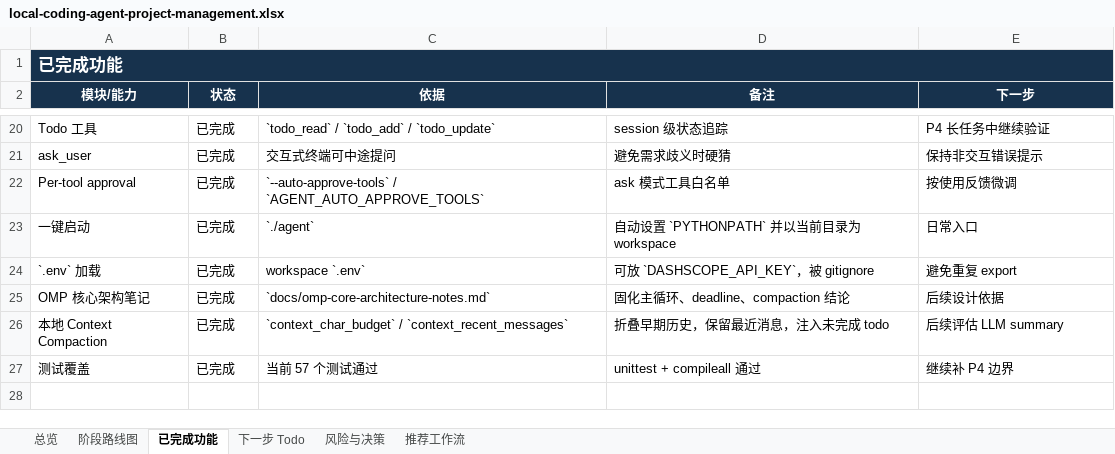
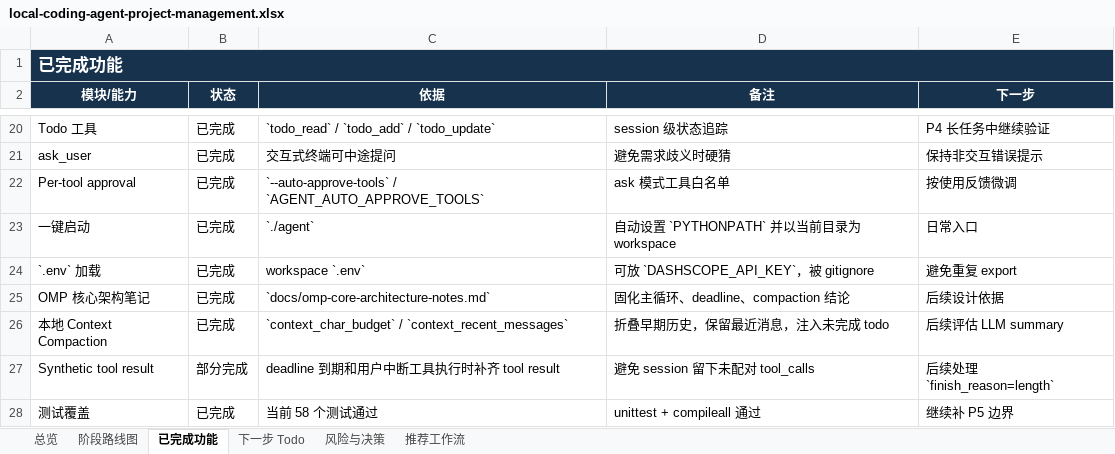
Before and after one commit to noone6931/lca-private-handoff-20260803, an Excel workbook: docs/local-coding-agent-project-management.xlsx, sheet 已完成功能, drawn as a sheet; only a part is shown, gaps mark what is left out; values as stored, in another font and other column widths than the file's, no borders; addresses are those after the commit; the diff names each change by its address in the sheet, - before the commit and + after, or states it on an @@ line.

Commit message:
Handle interrupted tool calls safely

```diff
--- a/docs/local-coding-agent-project-management.xlsx (sheet 已完成功能)
+++ b/docs/local-coding-agent-project-management.xlsx (sheet 已完成功能)
+row 27: Synthetic tool result | 部分完成 | deadline 到期和用户中断工具执行时补齐 tool result | 避免 session 留下未配对 tool_calls | 后续处理 `finish_reason=length`
-C28 (依据): 当前 57 个测试通过
+C28 (依据): 当前 58 个测试通过
-E28 (下一步): 继续补 P4 边界
+E28 (下一步): 继续补 P5 边界
```
Also changed, not shown: sheet 下一步 Todo, sheet 总览, sheet 阶段路线图, sheet 风险与决策, 5 other files.
